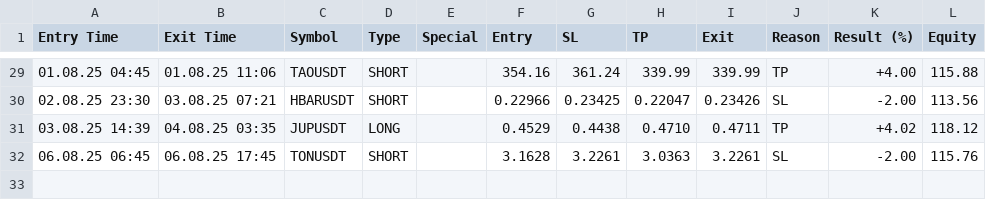
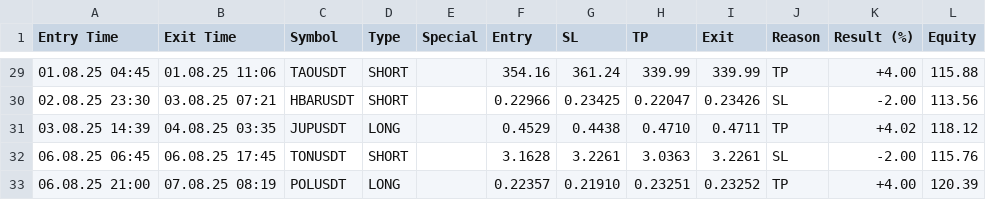
Before and after one commit to vFODD/FODDSIGNAL, a CSV file: foddsignal.csv, drawn as a sheet; only a part is shown, gaps mark what is left out.

```diff
--- a/foddsignal.csv
+++ b/foddsignal.csv
@@ -32 +32,2 @@ Entry Time,Exit Time,Symbol,Type,Special,Entry,SL,TP,Exit,Reason,Result (%),Equi
 06.08.25 06:45,06.08.25 17:45,TONUSDT,SHORT,,3.1628,3.2261,3.0363,3.2261,SL,-2.00,115.76
+06.08.25 21:00,07.08.25 08:19,POLUSDT,LONG,,0.22357,0.21910,0.23251,0.23252,TP,+4.00,120.39
```
Also changed, not shown: foddv2.csv.
